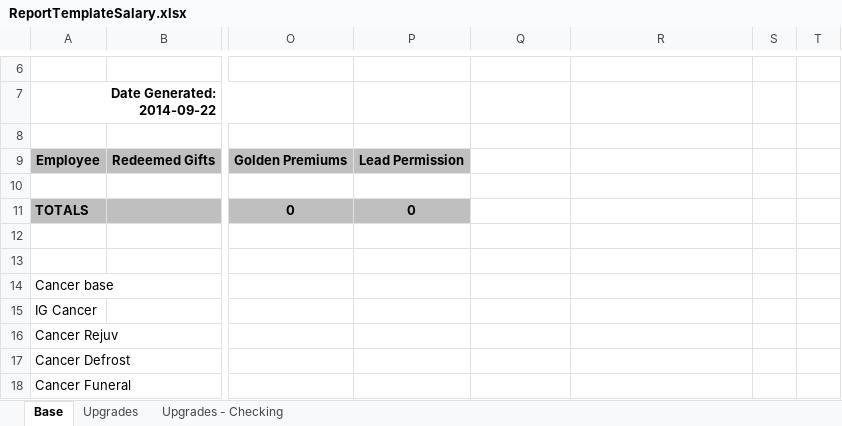
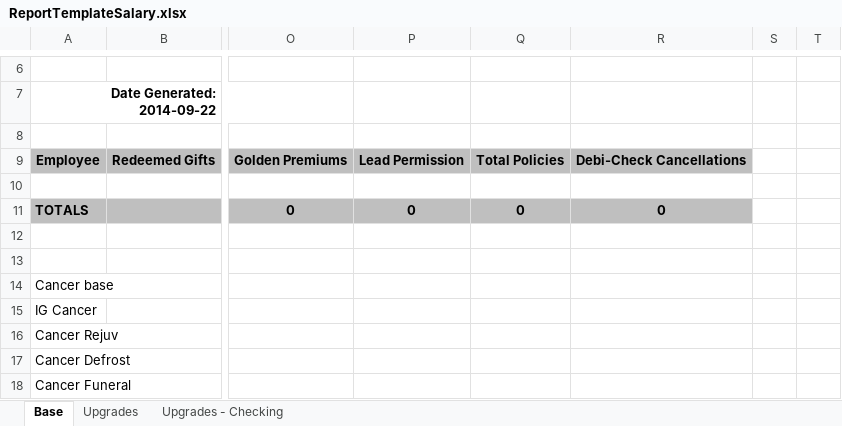
Before and after one commit to UDMDevTeam/Insure20230223, an Excel workbook: UDM.Insurance.Interface/Templates/ReportTemplateSalary.xlsx, sheet Base, drawn as a sheet; only a part is shown, gaps mark what is left out; values as stored, in another font and other column widths than the file's, no borders; the diff names each change by its address in the sheet, - before the commit and + after, or states it on an @@ line.

Commit message:
Salary Report - Debi Check

```diff
--- a/UDM.Insurance.Interface/Templates/ReportTemplateSalary.xlsx (sheet Base)
+++ b/UDM.Insurance.Interface/Templates/ReportTemplateSalary.xlsx (sheet Base)
-Q9: (empty)
+Q9: Total Policies
-Q9:R9 fill: none
+Q9:R9 fill: #BFBFBF
-R9: (empty)
+R9: Debi-Check Cancellations
-Q11: (empty)
+Q11: 0
-Q11:R11 fill: none
+Q11:R11 fill: #BFBFBF
-R11: (empty)
+R11: 0
```
